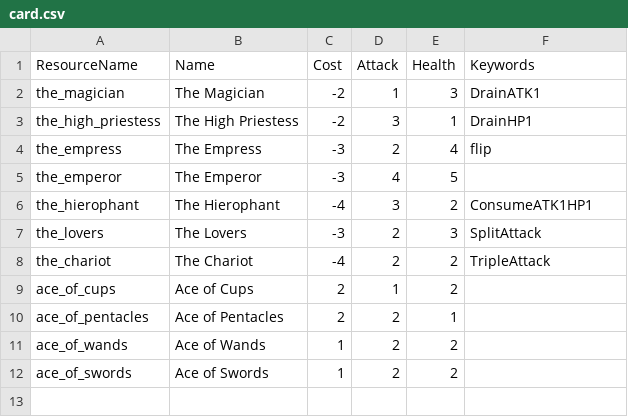
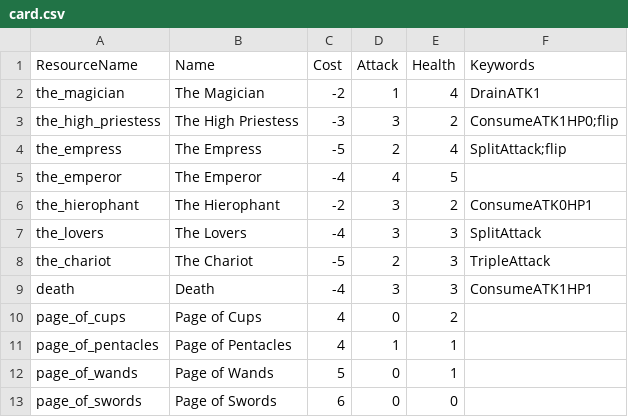
Before and after one commit to Mondanzo/Arcanum-Fortuna, a CSV file: assets/csv/card.csv, drawn as a sheet.

Commit message:
1.0 Balance iteration
card pack 1 version 1.0

```diff
--- a/assets/csv/card.csv
+++ b/assets/csv/card.csv
@@ -1,12 +1,13 @@
 ResourceName,Name,Cost,Attack,Health,Keywords
-the_magician,The Magician,-2,1,3,DrainATK1
-the_high_priestess,The High Priestess,-2,3,1,DrainHP1
-the_empress,The Empress,-3,2,4,flip
-the_emperor,The Emperor,-3,4,5,
-the_hierophant,The Hierophant,-4,3,2,ConsumeATK1HP1
-the_lovers,The Lovers,-3,2,3,SplitAttack
-the_chariot,The Chariot,-4,2,2,TripleAttack
-ace_of_cups,Ace of Cups,2,1,2,
-ace_of_pentacles,Ace of Pentacles,2,2,1,
-ace_of_wands,Ace of Wands,1,2,2,
-ace_of_swords,Ace of Swords,1,2,2,
+the_magician,The Magician,-2,1,4,DrainATK1
+the_high_priestess,The High Priestess,-3,3,2,ConsumeATK1HP0;flip
+the_empress,The Empress,-5,2,4,SplitAttack;flip
+the_emperor,The Emperor,-4,4,5,
+the_hierophant,The Hierophant,-2,3,2,ConsumeATK0HP1
+the_lovers,The Lovers,-4,3,3,SplitAttack
+the_chariot,The Chariot,-5,2,3,TripleAttack
+death,Death,-4,3,3,ConsumeATK1HP1
+page_of_cups,Page of Cups,4,0,2,
+page_of_pentacles,Page of Pentacles,4,1,1,
+page_of_wands,Page of Wands,5,0,1,
+page_of_swords,Page of Swords,6,0,0,
```
Also changed, not shown: 12 other files.
